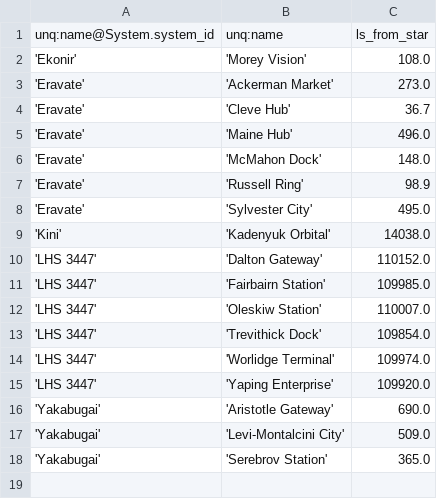
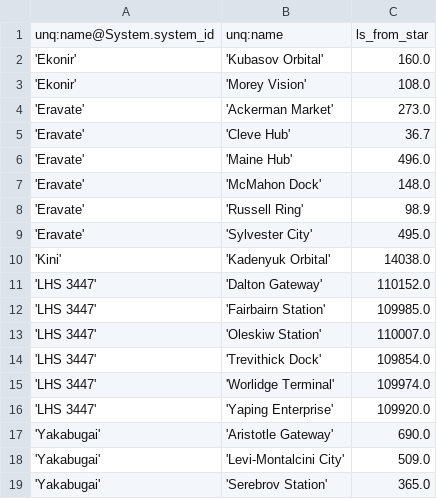
Before and after one commit to EliteDangerous/tradedangerous, a CSV file: data/Station.csv, drawn as a sheet; the diff names each change by its address in the sheet, - before the commit and + after, or states it on an @@ line.

Commit message:
New station: Ekonir/Kubasov Orbital

```diff
--- a/data/Station.csv
+++ b/data/Station.csv
+row 2: 'Ekonir' | 'Kubasov Orbital' | 160.0
```
Also changed, not shown: data/AttribValues.csv, data/StationAttributes.csv.
